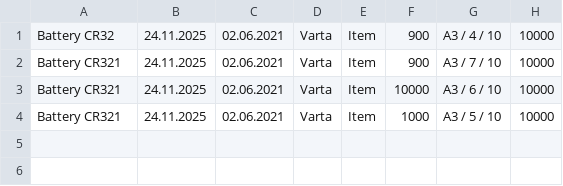
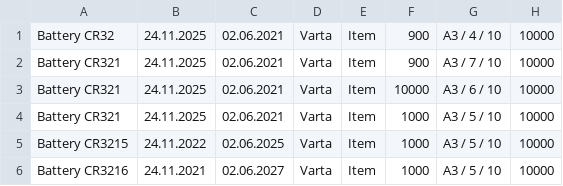
Before and after one commit to Yordanofff/Digital-Razgrad, a CSV file: Project/app_data.csv, drawn as a sheet.

Commit message:
printDataForTimePeriod and isDateBetweenTwoDates done

```diff
--- a/Project/app_data.csv
+++ b/Project/app_data.csv
@@ -4 +4,3 @@ Battery CR321;24.11.2025;02.06.2021;Varta;Item;10000;A3 / 6 / 10;10000;;
 Battery CR321;24.11.2025;02.06.2021;Varta;Item;1000;A3 / 5 / 10;10000;;
+Battery CR3215;24.11.2022;02.06.2025;Varta;Item;1000;A3 / 5 / 10;10000;;
+Battery CR3216;24.11.2021;02.06.2027;Varta;Item;1000;A3 / 5 / 10;10000;;
```
Also changed, not shown: 1 other file.
